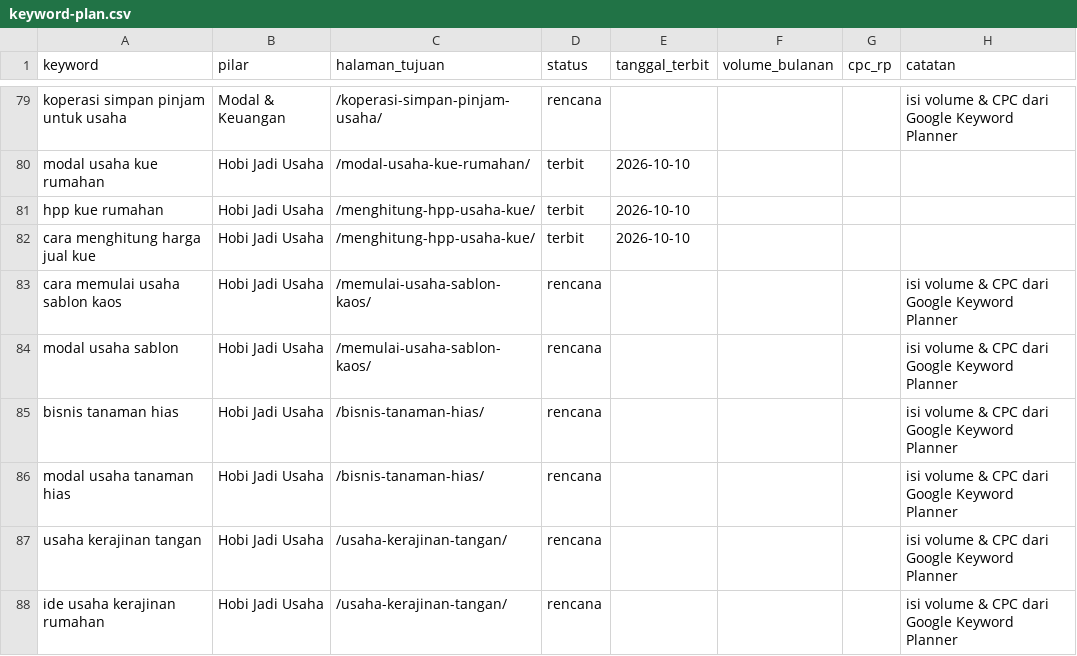
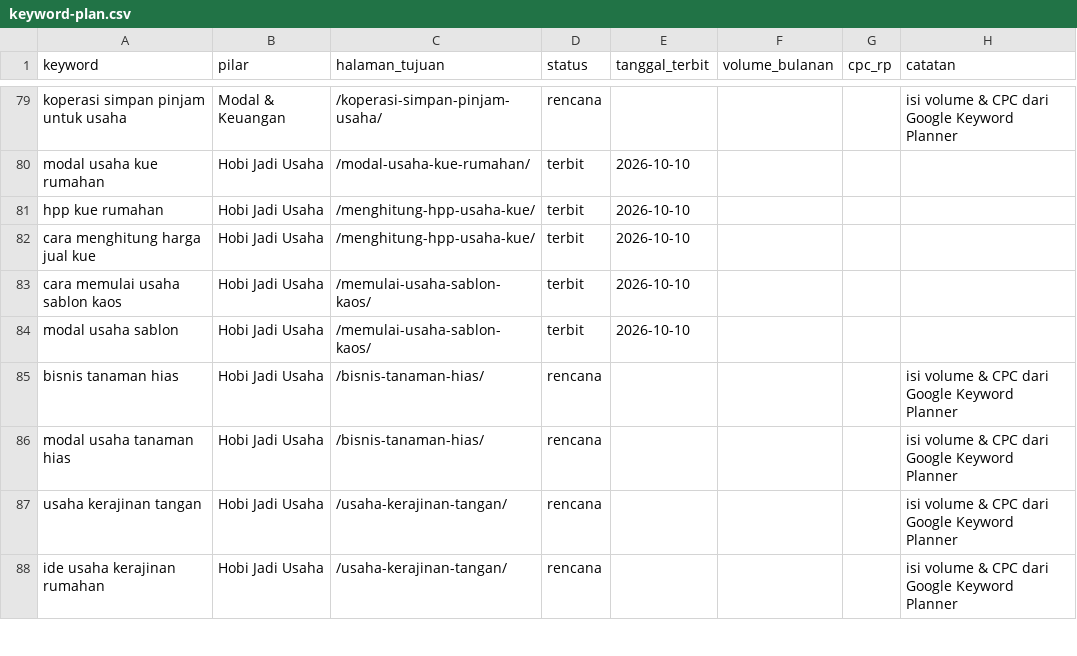
Before and after one commit to hda97/LabaKita, a CSV file: data/keyword-plan.csv, drawn as a sheet; only a part is shown, gaps mark what is left out; the diff covers the shown part only.

```diff
--- a/data/keyword-plan.csv
+++ b/data/keyword-plan.csv
@@ -82,4 +82,4 @@ hpp kue rumahan,Hobi Jadi Usaha,/menghitung-hpp-usaha-kue/,terbit,2026-10-10,,,
 cara menghitung harga jual kue,Hobi Jadi Usaha,/menghitung-hpp-usaha-kue/,terbit,2026-10-10,,,
-cara memulai usaha sablon kaos,Hobi Jadi Usaha,/memulai-usaha-sablon-kaos/,rencana,,,,isi volume & CPC dari Google Keyword Planner
-modal usaha sablon,Hobi Jadi Usaha,/memulai-usaha-sablon-kaos/,rencana,,,,isi volume & CPC dari Google Keyword Planner
+cara memulai usaha sablon kaos,Hobi Jadi Usaha,/memulai-usaha-sablon-kaos/,terbit,2026-10-10,,,
+modal usaha sablon,Hobi Jadi Usaha,/memulai-usaha-sablon-kaos/,terbit,2026-10-10,,,
 bisnis tanaman hias,Hobi Jadi Usaha,/bisnis-tanaman-hias/,rencana,,,,isi volume & CPC dari Google Keyword Planner
```
Also changed, not shown: 27 edited cells elsewhere in this file, data/kalender-konten.csv, 12 other files.
